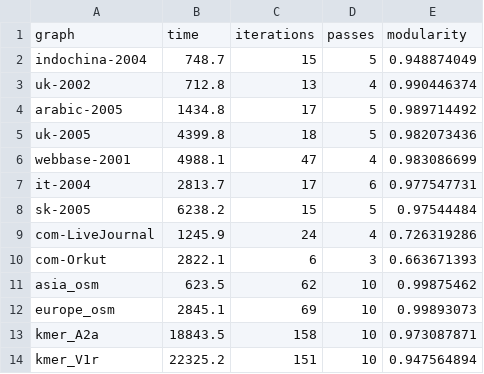
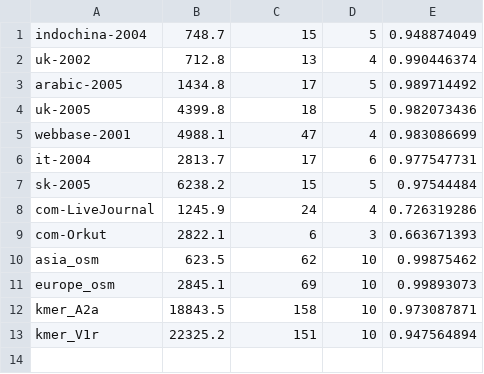
Before and after one commit to merferry/communities-cpu--plots, a CSV file: louvain-sta.csv, drawn as a sheet.

Commit message:
:bug: with static louvain+rak plot

```diff
--- a/louvain-sta.csv
+++ b/louvain-sta.csv
@@ -1,2 +1 @@
-graph,time,iterations,passes,modularity
 indochina-2004,748.7,15,5,0.948874049
```
Also changed, not shown: rak-sta.csv, 1 other file.
